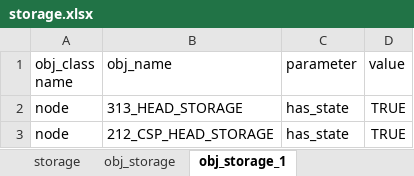
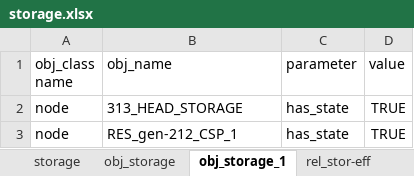
Before and after one commit to Spine-project/spinetoolbox_rts-glmc, an Excel workbook: spine_rts-gmlc/datasets/storage.xlsx, sheet obj_storage_1, drawn as a sheet; values as stored, in another font and other column widths than the file's, no borders; the diff names each change by its address in the sheet, - before the commit and + after, or states it on an @@ line.

```diff
--- a/spine_rts-gmlc/datasets/storage.xlsx (sheet obj_storage_1)
+++ b/spine_rts-gmlc/datasets/storage.xlsx (sheet obj_storage_1)
-B3 (obj_name): 212_CSP_HEAD_STORAGE
+B3 (obj_name): RES_gen-212_CSP_1
```
Also changed, not shown: sheet rel_stor-eff, sheet rel_storage__commodity, sheet obj_storage, other sheet tabs, spine_rts-gmlc/datasets/branch.xlsx, spine_rts-gmlc/datasets/branch_bus_detailed.xlsx, 2 other files.
